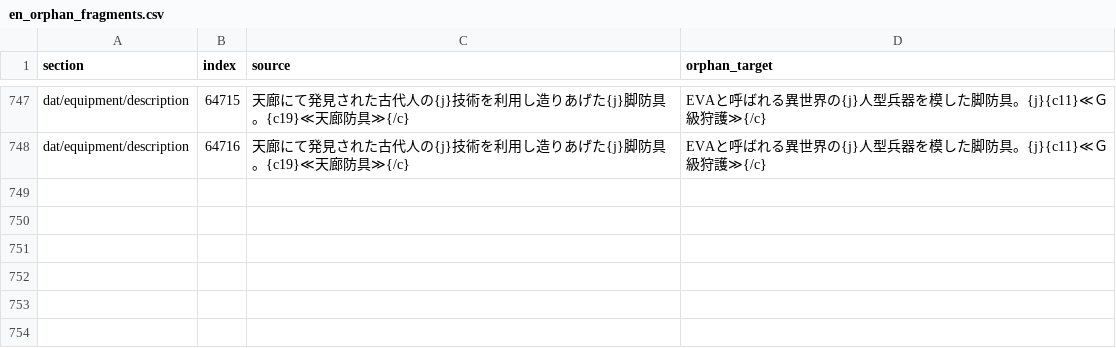
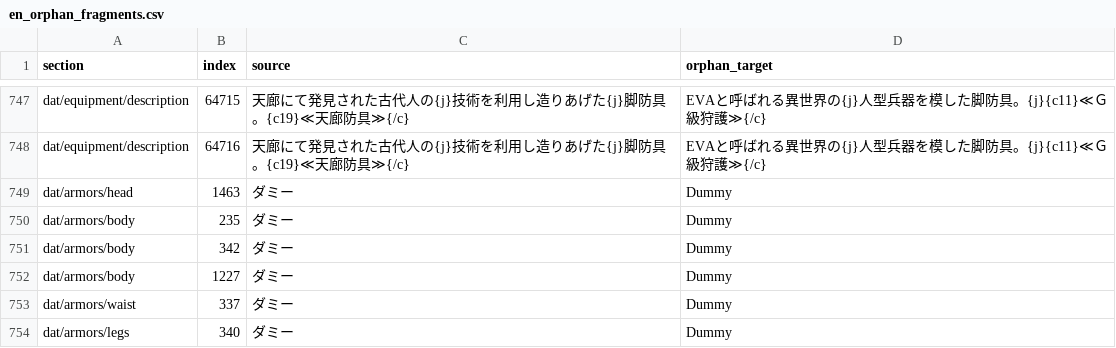
Before and after one commit to Mogapedia/MHFrontier-Translation, a CSV file: docs/en_orphan_fragments.csv, drawn as a sheet; only a part is shown, gaps mark what is left out; the diff names each change by its address in the sheet, - before the commit and + after, or states it on an @@ line.

Commit message:
fix(en): clean armour and weapon name target columns
Names need different rules from prose, and the prose heuristic was wrong
about them in both directions.

It claimed ~10300 polluted rows in dat/armors/*. That was a false
positive: every CJK-bearing armour target is a partial romanisation of its
own row — 真空Ｆ鉢巻・黒 rendered as "True 空F Hachimaki・Black" — which is a
correct translation in progress, not displaced text. Blanking those would
have destroyed real work. Nothing in dat/armors/* was displaced; the 194
rows removed there are ダミー slots carrying Traditional Chinese names from
the Taiwanese build.

Conversely it kept 2904 weapon names of the form "5317・ロジアルメント",
which are not translations at all: the prefix is the row's own index in
little-endian hex (2894 of 2904 match exactly), glued to the untranslated
Japanese as a marker for translators.

Names carry no {j} segments, so the prose rule cannot judge them. They now
use a subset test: the kanji still showing in a target must be a subset of
the kanji in its own source, since a name belonging to another row brings
in characters this source never had. 3101 rows blanked, 83055 kept byte
for byte, index and source untouched.

Two bugs in that rule were found by reading what it flagged rather than
trusting the count. ・ (U+30FB) and ー (U+30FC) sit inside the kana block
but are separators in finished English names, so "Steel Bow・Armor Piercer"
was being flagged as displaced; they are now excluded.

The second is a defect in the data, not the script. Roman numerals are
mojibake in the source column: CP932 maps 0x8754-0x875D to Ⅰ-Ⅹ but the
extraction used a Shift-JIS table that maps them to rare kanji, so
ダガダイアⅡ is stored as ダガダイア賖. 10724 rows across six sections and both
languages are affected. The English column kept the right character, which
is how the mapping was recovered — derived from the data, not guessed, and
it reaches Ⅵ. Searching for a weapon by its real name silently fails.
Documented in CLAUDE.md with the mapping; source is not patched here since
the fix belongs upstream in the FTH extraction.

```diff
--- a/docs/en_orphan_fragments.csv
+++ b/docs/en_orphan_fragments.csv
+row 749: dat/armors/head | 1463 | ダミー | Dummy
+row 750: dat/armors/body | 235 | ダミー | Dummy
+row 751: dat/armors/body | 342 | ダミー | Dummy
+row 752: dat/armors/body | 1227 | ダミー | Dummy
+row 753: dat/armors/waist | 337 | ダミー | Dummy
+row 754: dat/armors/legs | 340 | ダミー | Dummy
```
Also changed, not shown: 9 other files.
